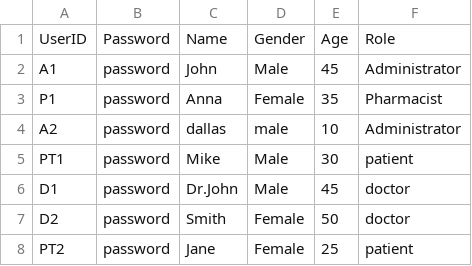
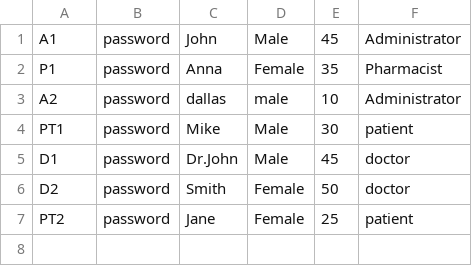
Before and after one commit to NguyenPhamMinhQuan/SC2002_HMS, a CSV file: data/users.csv, drawn as a sheet.

```diff
--- a/data/users.csv
+++ b/data/users.csv
@@ -1,2 +1 @@
-UserID,Password,Name,Gender,Age,Role
 A1,password,John,Male,45,Administrator
```
Also changed, not shown: 11 other files.
